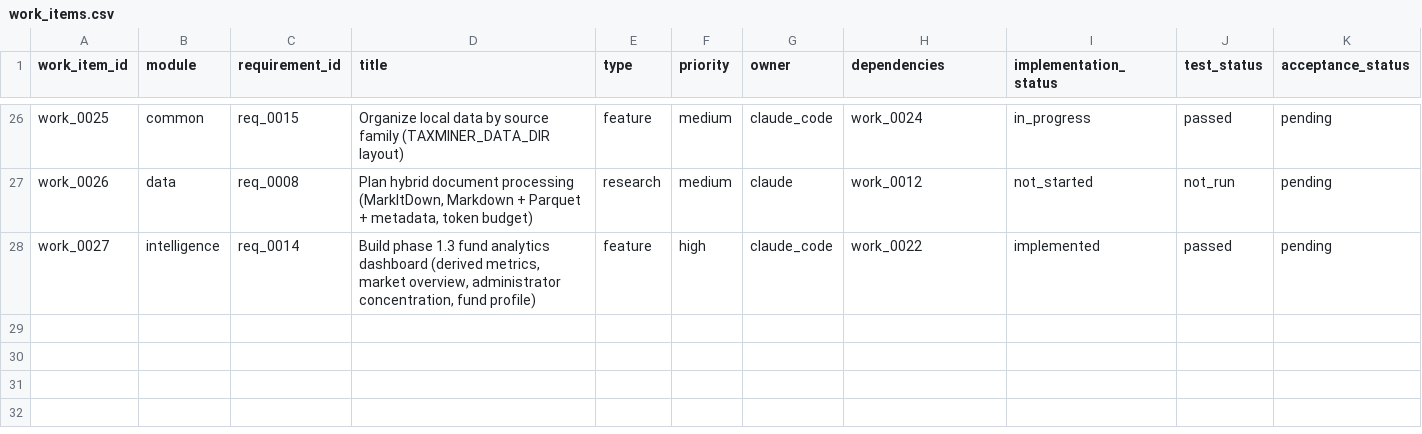
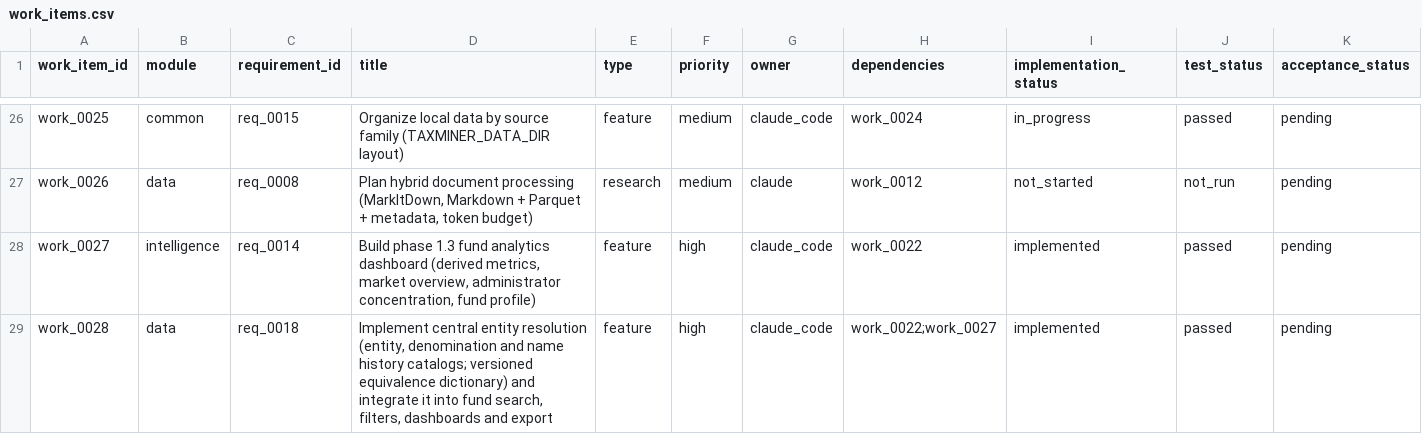
Before and after one commit to amarallr/taxminer, a CSV file: docs/project_management/work_items.csv, drawn as a sheet; only a part is shown, gaps mark what is left out; rows hold the shown columns only; the diff names each change by its address in the sheet, - before the commit and + after, or states it on an @@ line.

```diff
--- a/docs/project_management/work_items.csv
+++ b/docs/project_management/work_items.csv
+row 29: work_0028 | data | req_0018 | Implement central entity resolution (entity, denomination and name history catalogs; versioned equivalence dictionary) and integrate it into fund search, filters, dashboards and export | feature | high | claude_code | work_0022;work_0027 | implemented | passed | pending
```
Also changed, not shown: docs/project_management/requirements_register.csv, docs/project_management/test_register.csv, 22 other files.
